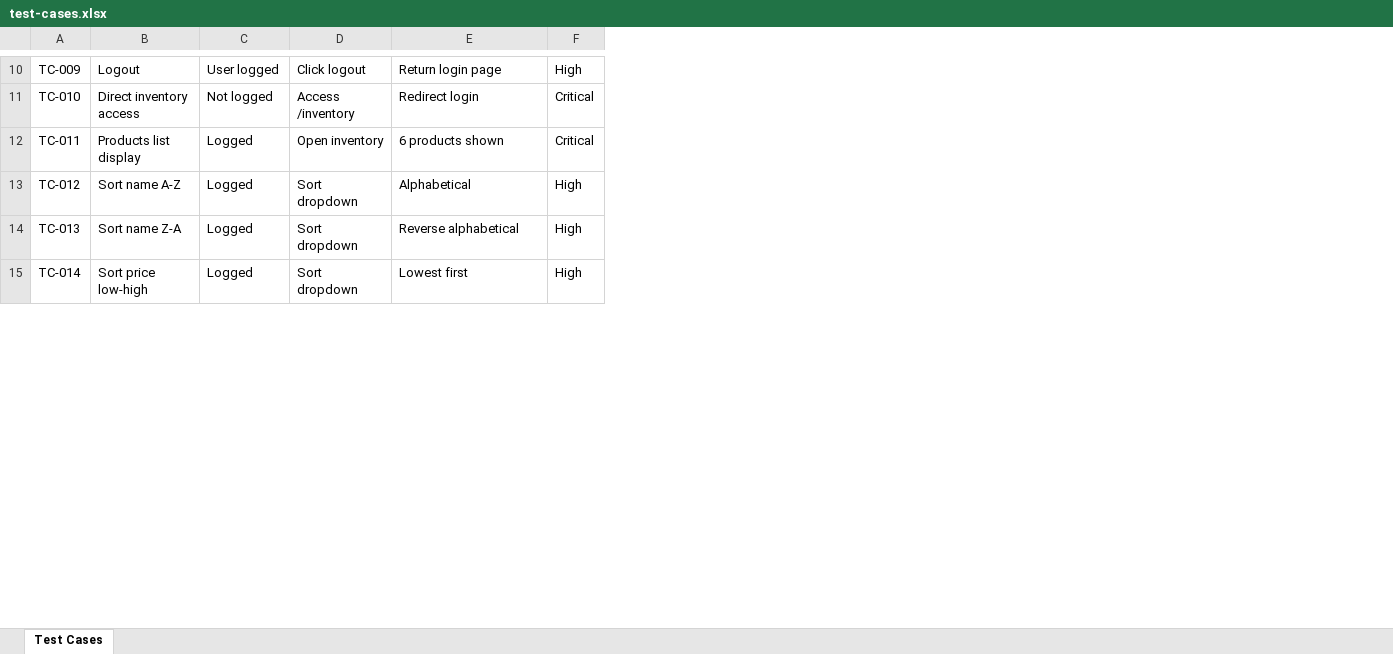
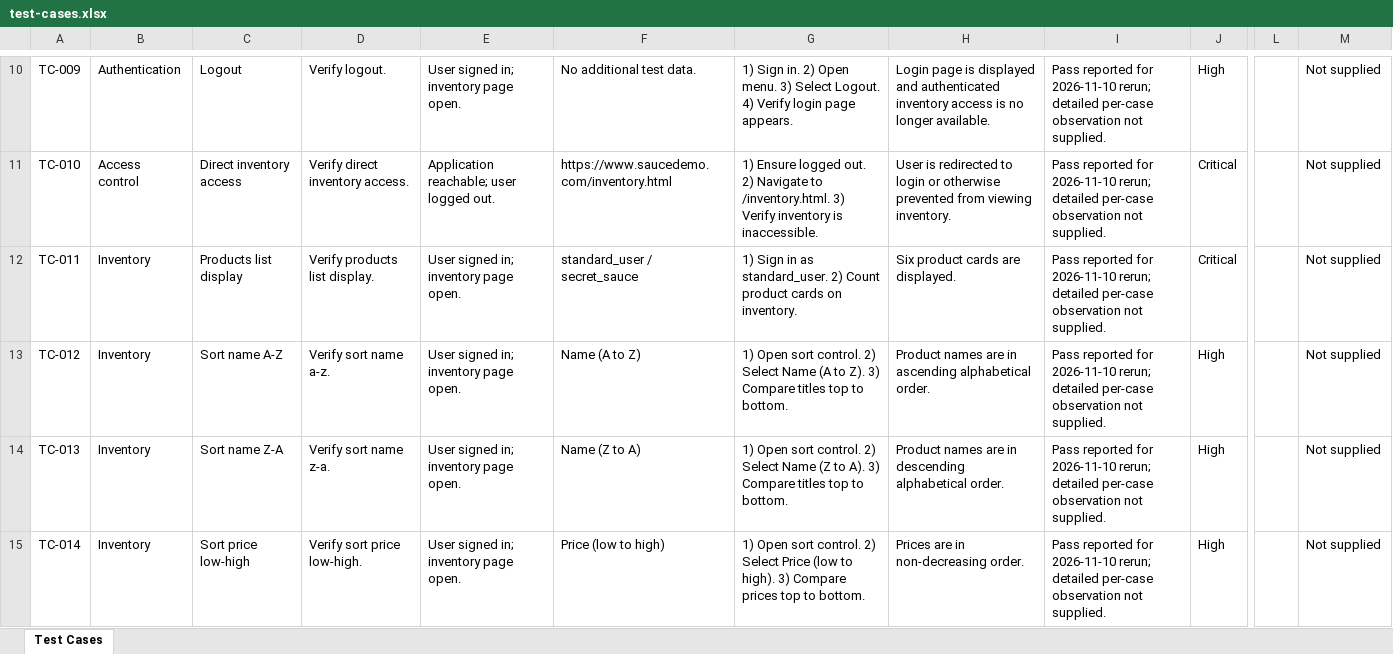
Before and after one commit to nathaliadebellis/Manual-testing-project-using-SauceDemo, an Excel workbook: test-cases/test-cases.xlsx, sheet Test Cases, drawn as a sheet; only a part is shown, gaps mark what is left out; values as stored, in another font and other column widths than the file's, no cell formats; conditional formats and table styles not drawn; removed rows and columns are numbered as before the commit, all else as after; the diff covers the shown part only; the diff names each change by its address in the sheet, - before the commit and + after, or states it on an @@ line.

```diff
--- a/test-cases/test-cases.xlsx (sheet Test Cases)
+++ b/test-cases/test-cases.xlsx (sheet Test Cases)
+column B, rows 10-15: Authentication | Access control | Inventory | Inventory | Inventory | Inventory
-column C, rows 10-15: User logged | Not logged | Logged | Logged | Logged | Logged
-column D, rows 10-15: Click logout | Access /inventory | Open inventory | Sort dropdown | Sort dropdown | Sort dropdown
+column D, rows 10-15: Verify logout. | Verify direct inventory access. | Verify products list display. | Verify sort name a-z. | Verify sort name z-a. | Verify sort price low-high.
+column E, rows 10-15: User signed in; inventory page open. | Application reachable; user logged out. | User signed in; inventory page open. | User signed in; inventory page open. | User signed in; inventory page open. | User signed in; inventory page open.
+column F, rows 10-15: No additional test data. | https://www.saucedemo.com/inventory.html | standard_user / secret_sauce | Name (A to Z) | Name (Z to A) | Price (low to high)
+column G, rows 10-15: 1) Sign in. 2) Open menu. 3) Select Logout. 4) Verify login page appears. | 1) Ensure logged out. 2) Navigate to /inventory.html. 3) Verify inventory is inaccessible. | 1) Sign in as standard_user. 2) Count product cards on inventory. | 1) Open sort control. 2) Select Name (A to Z). 3) Compare titles top to bottom. | 1) Open sort control. 2) Select Name (Z to A). 3) Compare titles top to bottom. | 1) Open sort control. 2) Select Price (low to high). 3) Compare prices top to bottom.
+column I, rows 10-15: all Pass reported for 2026-11-10 rerun; detailed per-case observation not supplied.
+column L, empty
+column M, rows 10-15: all Not supplied
-H10: Return login page
+H10: Login page is displayed and authenticated inventory access is no longer available.
-H11: Redirect login
+H11: User is redirected to login or otherwise prevented from viewing inventory.
-H12: 6 products shown
+H12: Six product cards are displayed.
-H13: Alphabetical
+H13: Product names are in ascending alphabetical order.
-H14: Reverse alphabetical
+H14: Product names are in descending alphabetical order.
-H15: Lowest first
+H15: Prices are in non-decreasing order.
```
Also changed, not shown: 1 added row, 1 removed row and 31 edited cells elsewhere in this sheet, cell formats, 15 other files.
